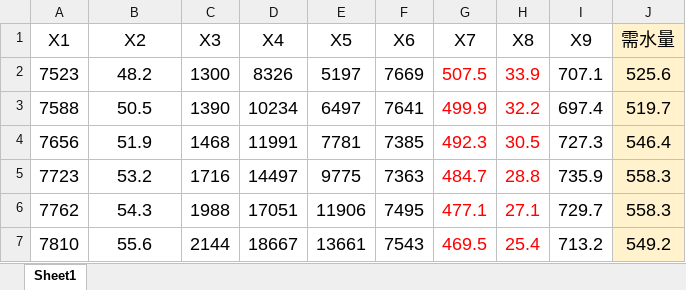
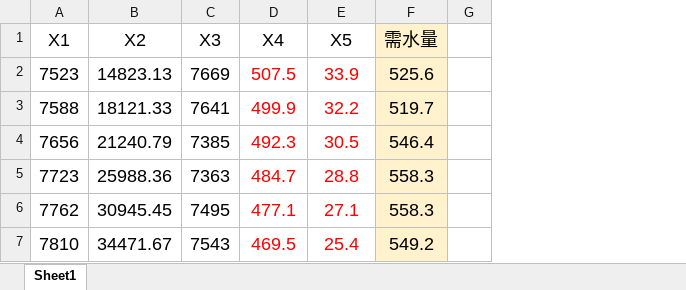
Before and after one commit to Beryl-zby/PSO-BP, an Excel workbook: 程序/数据集.xlsx, sheet Sheet1, drawn as a sheet; only a part is shown; values as stored, in another font and other column widths than the file's, no borders; removed rows and columns are numbered as before the commit, all else as after; the diff covers the shown part only; the diff names each change by its address in the sheet, - before the commit and + after, or states it on an @@ line.

```diff
--- a/程序/数据集.xlsx (sheet Sheet1)
+++ b/程序/数据集.xlsx (sheet Sheet1)
-column F (X6), rows 2-7: 7669 | 7641 | 7385 | 7363 | 7495 | 7543
-column G (X7), rows 2-7: 507.5 | 499.9 | 492.3 | 484.7 | 477.1 | 469.5
-column H (X8), rows 2-7: 33.9 | 32.2 | 30.5 | 28.8 | 27.1 | 25.4
-column I (X9), rows 2-7: 707.1 | 697.4 | 727.3 | 735.9 | 729.7 | 713.2
+column G, empty
-B2 (X2): 48.2
+B2 (X2): 14823.13
-C2 (X3): 1300
+C2 (X3): 7669
-D2 (X4): 8326
+D2 (X4): 507.5
-D2:E7 text colour: black
+D2:E7 text colour: #FF0000
-E2 (X5): 5197
+E2 (X5): 33.9
-B3 (X2): 50.5
+B3 (X2): 18121.33
-C3 (X3): 1390
+C3 (X3): 7641
-D3 (X4): 10234
+D3 (X4): 499.9
-E3 (X5): 6497
+E3 (X5): 32.2
-B4 (X2): 51.9
+B4 (X2): 21240.79
-C4 (X3): 1468
+C4 (X3): 7385
-D4 (X4): 11991
+D4 (X4): 492.3
-E4 (X5): 7781
+E4 (X5): 30.5
-B5 (X2): 53.2
+B5 (X2): 25988.36
-C5 (X3): 1716
+C5 (X3): 7363
-D5 (X4): 14497
+D5 (X4): 484.7
-E5 (X5): 9775
+E5 (X5): 28.8
-B6 (X2): 54.3
+B6 (X2): 30945.45
-C6 (X3): 1988
+C6 (X3): 7495
-D6 (X4): 17051
+D6 (X4): 477.1
-E6 (X5): 11906
+E6 (X5): 27.1
-B7 (X2): 55.6
+B7 (X2): 34471.67
-C7 (X3): 2144
+C7 (X3): 7543
-D7 (X4): 18667
+D7 (X4): 469.5
-E7 (X5): 13661
+E7 (X5): 25.4
```
Also changed, not shown: 2 added rows, 3 removed rows and 72 edited cells elsewhere in this sheet, 4 other files.
